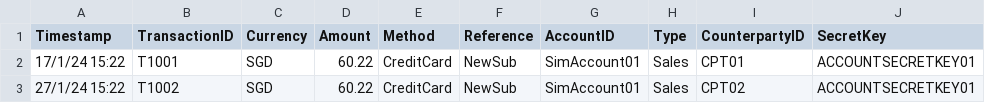
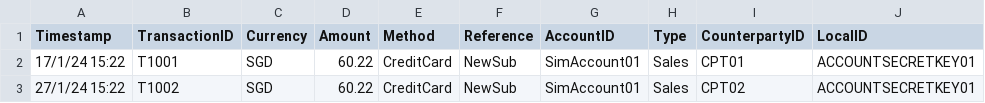
Before and after one commit to ryncii/SprintPOC, a CSV file: FlaskApp/sample/api_transactionsSample.csv, drawn as a sheet; only a part is shown.

```diff
--- a/FlaskApp/sample/api_transactionsSample.csv
+++ b/FlaskApp/sample/api_transactionsSample.csv
@@ -1,2 +1,2 @@
-Timestamp,TransactionID,Currency,Amount,Method,Reference,AccountID,Type,CounterpartyID,SecretKey
+Timestamp,TransactionID,Currency,Amount,Method,Reference,AccountID,Type,CounterpartyID,LocalID
 17/1/24 15:22,T1001,SGD,60.22,CreditCard,NewSub,SimAccount01,Sales,CPT01,ACCOUNTSECRETKEY01
```
Also changed, not shown: 6 other files.
